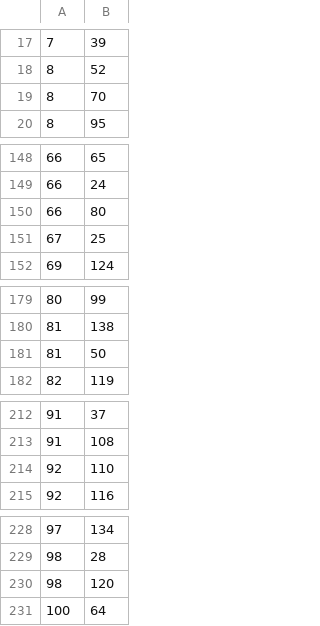
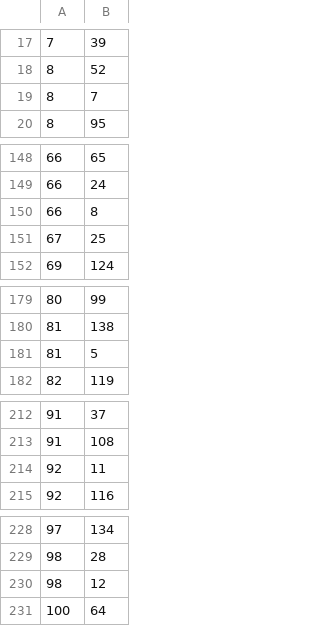
Before and after one commit to DPer97/Projeto2TBD, a CSV file: data/amizades.csv, drawn as a sheet; only a part is shown, gaps mark what is left out; the diff covers the shown part only; the diff names each change by its address in the sheet, - before the commit and + after, or states it on an @@ line.

```diff
--- a/data/amizades.csv
+++ b/data/amizades.csv
-B19: 70
+B19: 7
-B150: 80
+B150: 8
-B181: 50
+B181: 5
-B214: 110
+B214: 11
-B230: 120
+B230: 12
```
Also changed, not shown: 1 added row, 2 removed rows and 20 edited cells elsewhere in this file.
